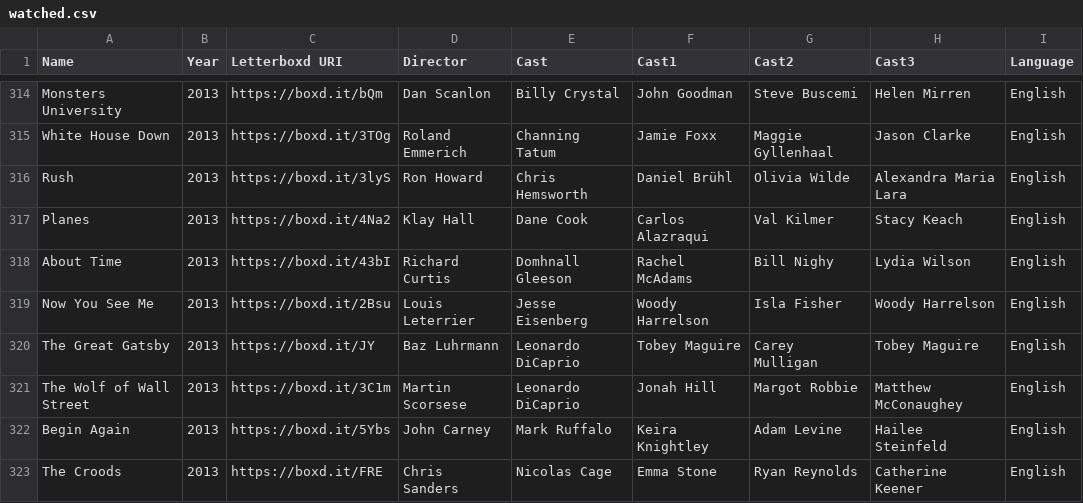
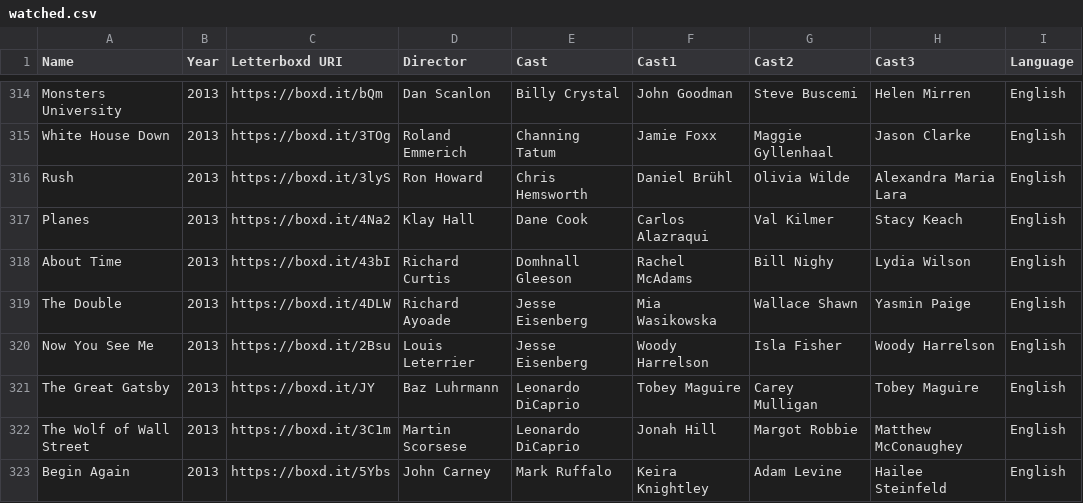
Before and after one commit to ASAND5/f-m-vis, a CSV file: watched.csv, drawn as a sheet; only a part is shown, gaps mark what is left out; the shorter side is filled out with more unchanged rows.

Commit message:
Update watched.csv

```diff
--- a/watched.csv
+++ b/watched.csv
@@ -318,2 +318,3 @@ Planes,2013,https://boxd.it/4Na2,Klay Hall,Dane Cook,Carlos Alazraqui,Val Kilmer
 About Time,2013,https://boxd.it/43bI,Richard Curtis,Domhnall Gleeson,Rachel McAdams,Bill Nighy,Lydia Wilson,English
+The Double,2013,https://boxd.it/4DLW,Richard Ayoade,Jesse Eisenberg,Mia Wasikowska,Wallace Shawn,Yasmin Paige,English
 Now You See Me,2013,https://boxd.it/2Bsu,Louis Leterrier,Jesse Eisenberg,Woody Harrelson,Isla Fisher,Woody Harrelson,English
```
